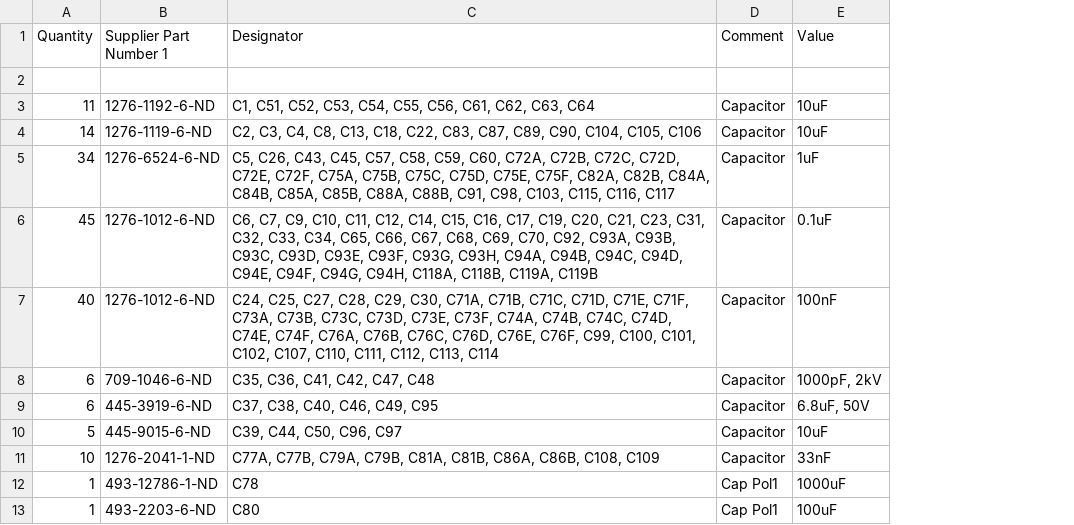
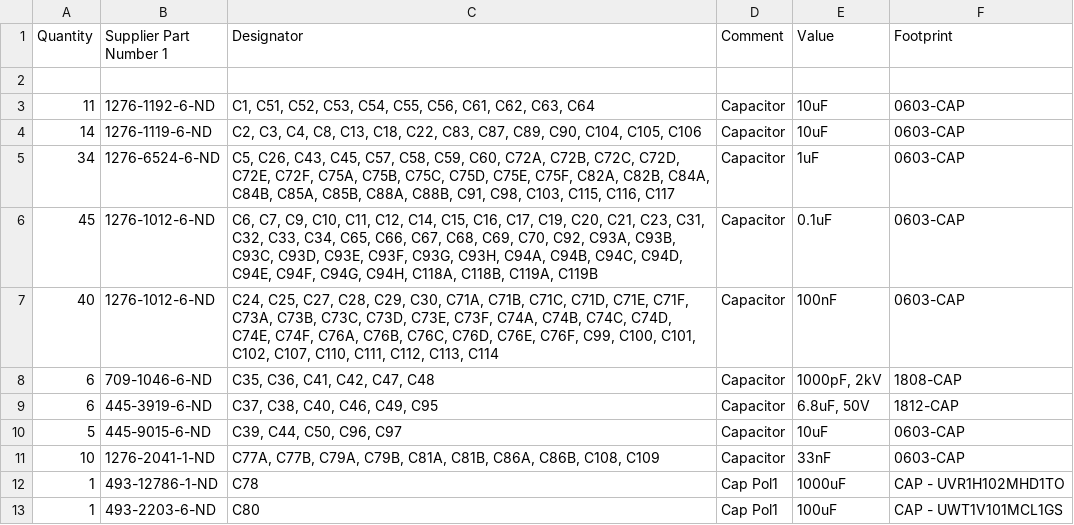
Before and after one commit to Severson-Group/AMDC-Hardware, a CSV file: REV20210325E/BOM_RevE.csv, drawn as a sheet; only a part is shown; the diff names each change by its address in the sheet, - before the commit and + after, or states it on an @@ line.

Commit message:
Add footprint to BOM

```diff
--- a/REV20210325E/BOM_RevE.csv
+++ b/REV20210325E/BOM_RevE.csv
+column F (Footprint), rows 3-13: 0603-CAP | 0603-CAP | 0603-CAP | 0603-CAP | 0603-CAP | 1808-CAP | 1812-CAP | 0603-CAP | 0603-CAP | CAP - UVR1H102MHD1TO | CAP - UWT1V101MCL1GS
```
